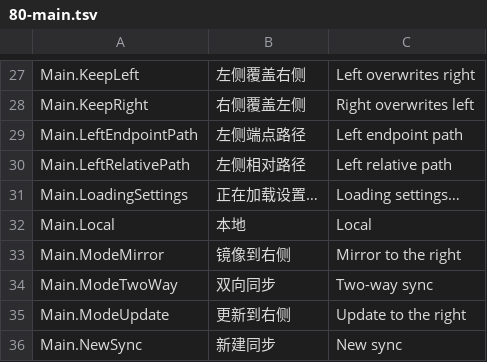
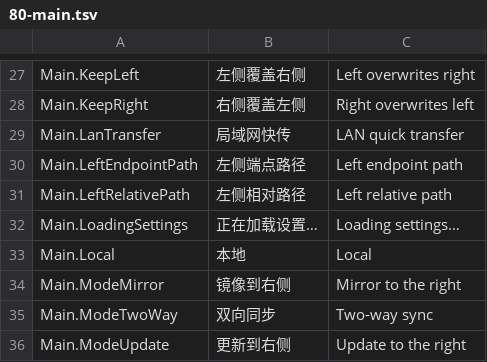
Before and after one commit to zoollcar/feng-sync, a TSV file: localization/80-main.tsv, drawn as a sheet; only a part is shown, gaps mark what is left out; the shorter side is filled out with more unchanged rows.

Commit message:
feat(lan): open the window a user pairs from, and the client that calls a peer
The home page gets its entry above 网盘管理 and the listener gets a screen to
live on: QR + code, addresses, the receive folder, the trust list, a session
basket, and an inbound queue with the 同意 gate. The window owns the service —
it starts on ContentRendered (WPF has no Window.Opened) and the shell takes the
listener down first on exit, because it is the one thing a machine on another
desk may still be writing into.

Peer-to-peer calling is the same four endpoints a phone page already uses, with
the credential a peer handed over kept in its own DPAPI file keyed by that
peer's id, so forgetting a device here cannot unmake what it still holds and
lan-peers.json stays a file nobody needs an editor's permission to fear.

```diff
--- a/localization/80-main.tsv
+++ b/localization/80-main.tsv
@@ -28,2 +28,3 @@ Main.KeepLeft	左侧覆盖右侧	Left overwrites right
 Main.KeepRight	右侧覆盖左侧	Right overwrites left
+Main.LanTransfer	局域网快传	LAN quick transfer
 Main.LeftEndpointPath	左侧端点路径	Left endpoint path
```
Also changed, not shown: 21 other files.
